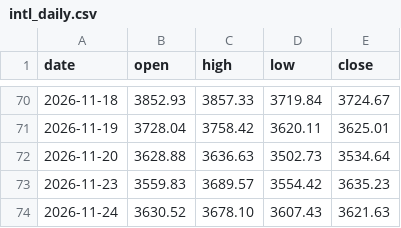
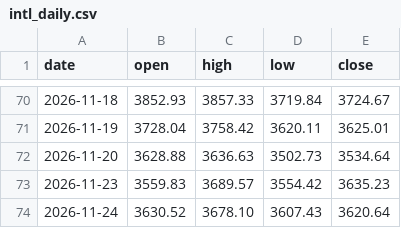
Before and after one commit to ai-stock-cn/gold-price, a CSV file: data/intl_daily.csv, drawn as a sheet; only a part is shown, gaps mark what is left out.

```diff
--- a/data/intl_daily.csv
+++ b/data/intl_daily.csv
@@ -73,2 +73,2 @@ date,open,high,low,close
 2026-11-23,3559.83,3689.57,3554.42,3635.23
-2026-11-24,3630.52,3678.10,3607.43,3621.63
+2026-11-24,3630.52,3678.10,3607.43,3620.64
```
Also changed, not shown: data/gold_price_xau.csv, data/intl_gold.csv, 5 other files.
